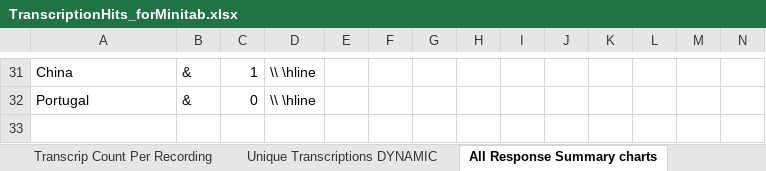
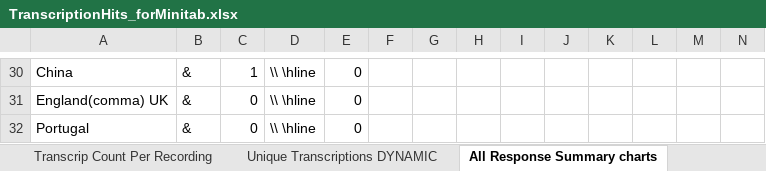
Before and after one commit to jenee/Thesis, an Excel workbook: MechanicalTurkStuff/TranscriptionHits_forMinitab.xlsx, sheet All Response Summary charts, drawn as a sheet; only a part is shown, gaps mark what is left out; values as stored, in another font and other column widths than the file's, no borders; charts and pictures and conditional formats not drawn; addresses are those after the commit; rows hold the shown columns only; the diff covers the shown part only; the diff names each change by its address in the sheet, - before the commit and + after, or states it on an @@ line.

```diff
--- a/MechanicalTurkStuff/TranscriptionHits_forMinitab.xlsx (sheet All Response Summary charts)
+++ b/MechanicalTurkStuff/TranscriptionHits_forMinitab.xlsx (sheet All Response Summary charts)
-E30: (empty)
+E30: 0
+row 31: England(comma) UK | & | 0 | \\ \hline | 0
-E32: (empty)
+E32: 0
```
Also changed, not shown: 9 added rows, 10 removed rows and 19 edited cells elsewhere in this sheet, sheet Unique Transcriptions DYNAMIC, sheet Batch_813445_batch_results.csv, sheet Transcrip Count Per Recording, formulas that keep their value, charts or pictures, 9 other files.
